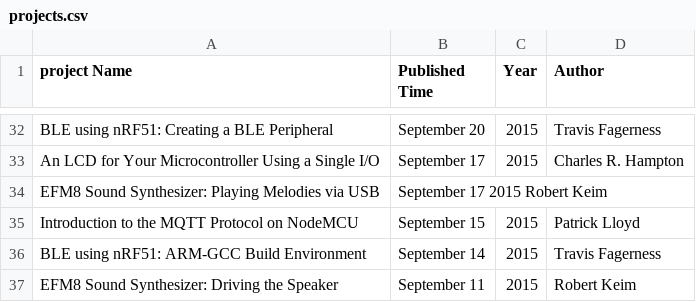
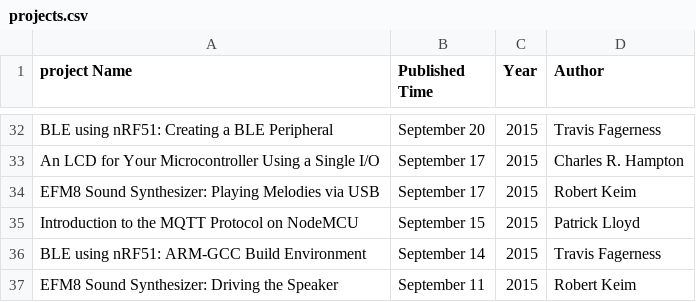
Before and after one commit to ajaydinakar/DataMining, a CSV file: Assignments/scrape_data/projects.csv, drawn as a sheet; only a part is shown, gaps mark what is left out.

Commit message:
Update projects.csv

```diff
--- a/Assignments/scrape_data/projects.csv
+++ b/Assignments/scrape_data/projects.csv
@@ -33,3 +33,3 @@ BLE using nRF51: Creating a BLE Peripheral,	 September 20,	2015,	 Travis Fagerne
 An LCD for Your Microcontroller Using a Single I/O,	 September 17,	2015,	 Charles R. Hampton
-EFM8 Sound Synthesizer: Playing Melodies via USB,	September 17	2015	 Robert Keim
+EFM8 Sound Synthesizer: Playing Melodies via USB,	September 17,	2015,	 Robert Keim
 Introduction to the MQTT Protocol on NodeMCU,	September 15,	2015,	 Patrick Lloyd
```
